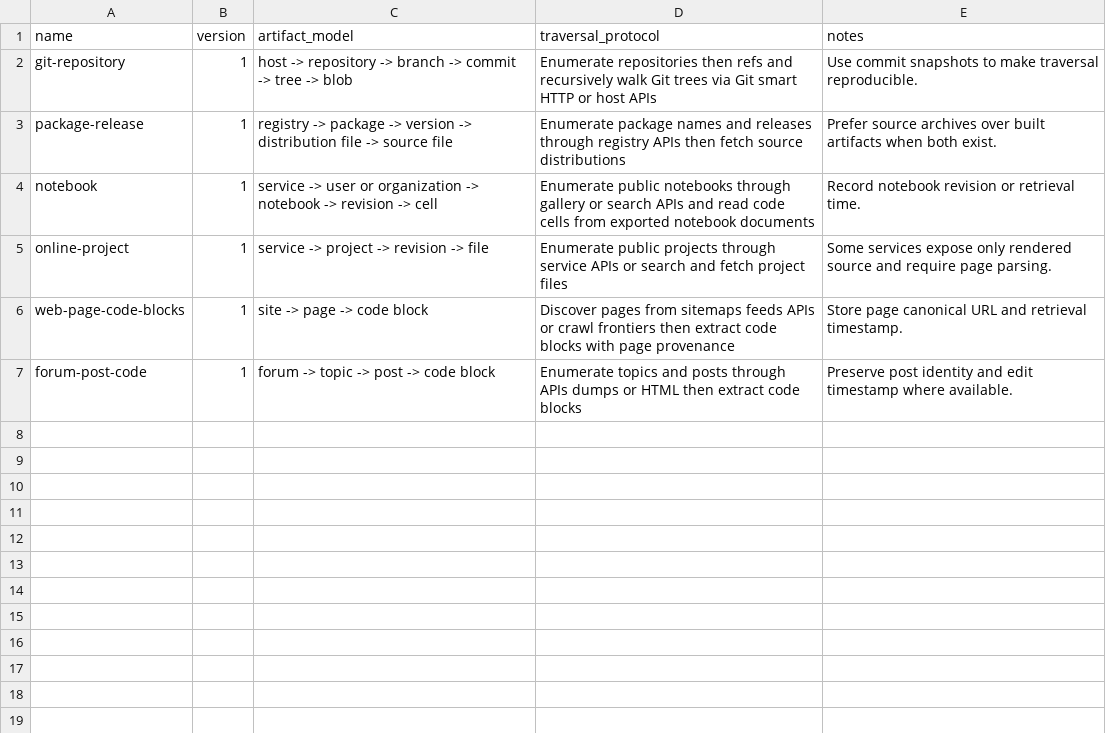
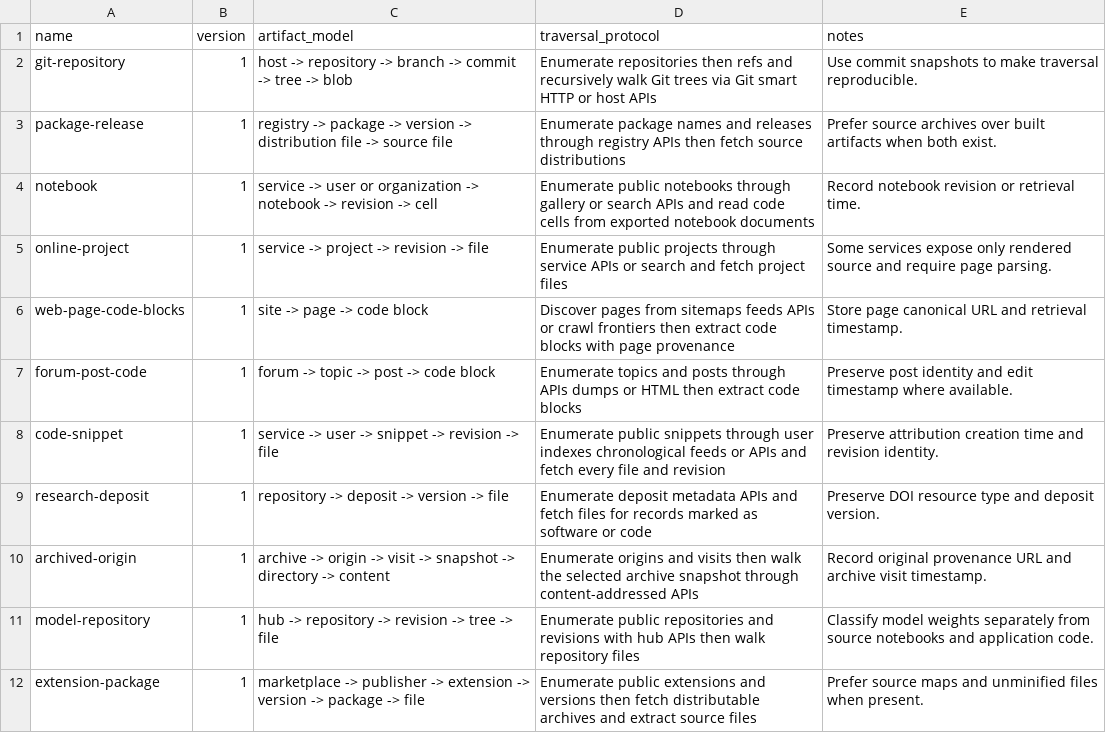
Before and after one commit to smartcaveman/locat, a CSV file: data/artifact_schemas.csv, drawn as a sheet.

```diff
--- a/data/artifact_schemas.csv
+++ b/data/artifact_schemas.csv
@@ -7 +7,6 @@ web-page-code-blocks,1,site -> page -> code block,Discover pages from sitemaps f
 forum-post-code,1,forum -> topic -> post -> code block,Enumerate topics and posts through APIs dumps or HTML then extract code blocks,Preserve post identity and edit timestamp where available.
+code-snippet,1,service -> user -> snippet -> revision -> file,Enumerate public snippets through user indexes chronological feeds or APIs and fetch every file and revision,Preserve attribution creation time and revision identity.
+research-deposit,1,repository -> deposit -> version -> file,Enumerate deposit metadata APIs and fetch files for records marked as software or code,Preserve DOI resource type and deposit version.
+archived-origin,1,archive -> origin -> visit -> snapshot -> directory -> content,Enumerate origins and visits then walk the selected archive snapshot through content-addressed APIs,Record original provenance URL and archive visit timestamp.
+model-repository,1,hub -> repository -> revision -> tree -> file,Enumerate public repositories and revisions with hub APIs then walk repository files,Classify model weights separately from source notebooks and application code.
+extension-package,1,marketplace -> publisher -> extension -> version -> package -> file,Enumerate public extensions and versions then fetch distributable archives and extract source files,Prefer source maps and unminified files when present.
```
Also changed, not shown: data/source_categories.csv, 4 other files.
